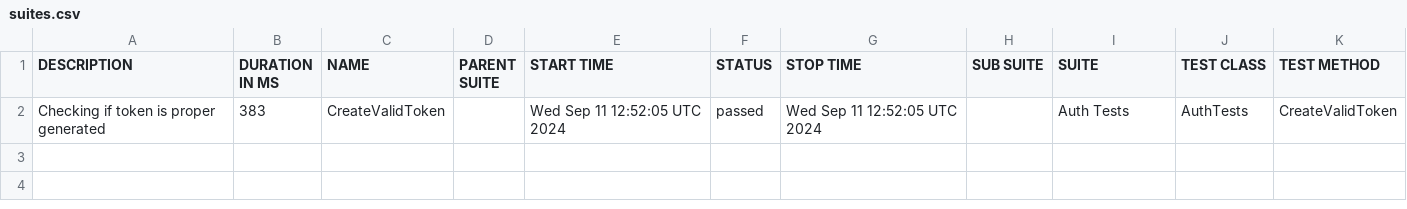
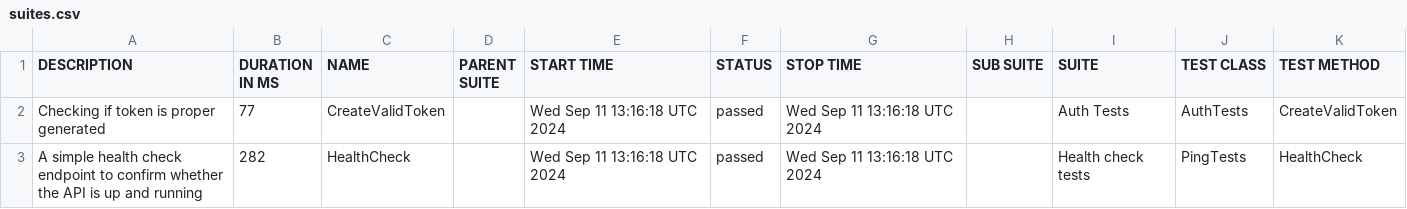
Before and after one commit to rokoszmaciej/restsharpframework, a CSV file: data/suites.csv, drawn as a sheet.

```diff
--- a/data/suites.csv
+++ b/data/suites.csv
@@ -1,2 +1,3 @@
 "DESCRIPTION","DURATION IN MS","NAME","PARENT SUITE","START TIME","STATUS","STOP TIME","SUB SUITE","SUITE","TEST CLASS","TEST METHOD"
-"Checking if token is proper generated","383","CreateValidToken","","Wed Sep 11 12:52:05 UTC 2024","passed","Wed Sep 11 12:52:05 UTC 2024","","Auth Tests","AuthTests","CreateValidToken"
+"Checking if token is proper generated","77","CreateValidToken","","Wed Sep 11 13:16:18 UTC 2024","passed","Wed Sep 11 13:16:18 UTC 2024","","Auth Tests","AuthTests","CreateValidToken"
+"A simple health check endpoint to confirm whether the API is up and running","282","HealthCheck","","Wed Sep 11 13:16:18 UTC 2024","passed","Wed Sep 11 13:16:18 UTC 2024","","Health check tests","PingTests","HealthCheck"
```
Also changed, not shown: 24 other files.
